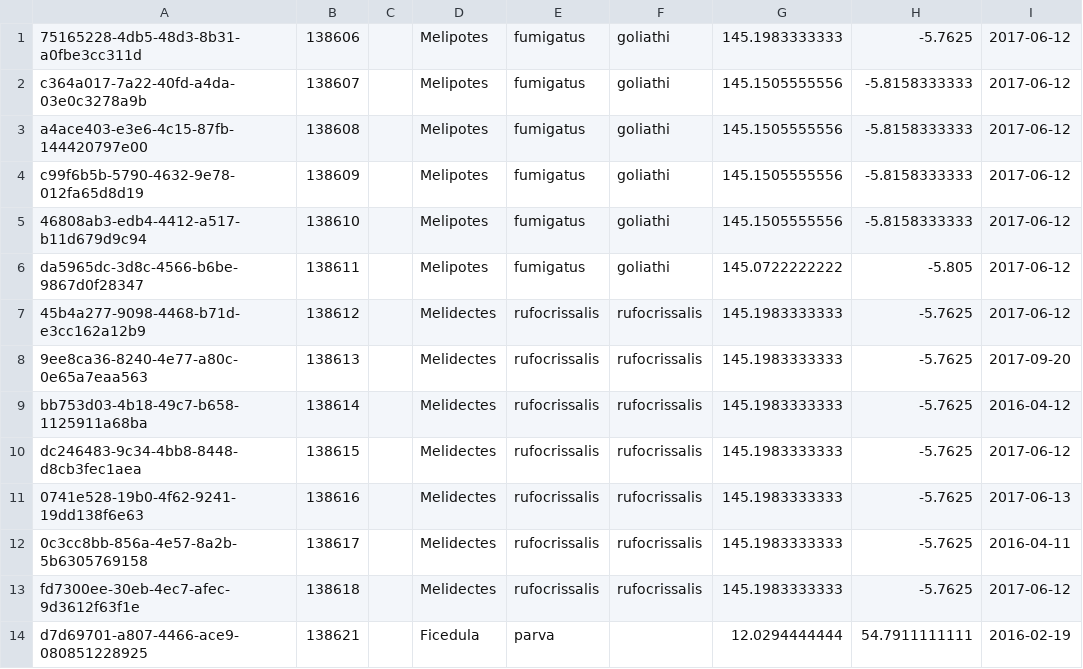
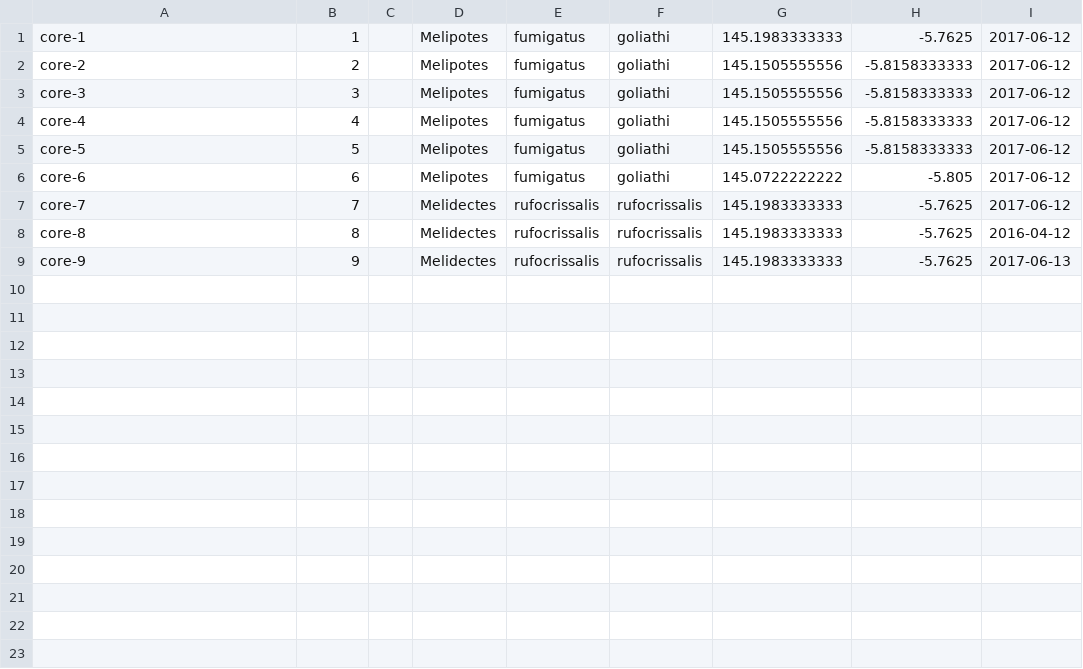
Before and after one commit to loveablelobster/DwCR, a CSV file: spec/support/core_file.csv, drawn as a sheet.

```diff
--- a/spec/support/core_file.csv
+++ b/spec/support/core_file.csv
@@ -1,14 +1,9 @@
-"75165228-4db5-48d3-8b31-a0fbe3cc311d","138606","","Melipotes","fumigatus","goliathi","145.1983333333","-5.7625","2017-06-12"
-"c364a017-7a22-40fd-a4da-03e0c3278a9b","138607","","Melipotes","fumigatus","goliathi","145.1505555556","-5.8158333333","2017-06-12"
-"a4ace403-e3e6-4c15-87fb-144420797e00","138608","","Melipotes","fumigatus","goliathi","145.1505555556","-5.8158333333","2017-06-12"
-"c99f6b5b-5790-4632-9e78-012fa65d8d19","138609","","Melipotes","fumigatus","goliathi","145.1505555556","-5.8158333333","2017-06-12"
-"46808ab3-edb4-4412-a517-b11d679d9c94","138610","","Melipotes","fumigatus","goliathi","145.1505555556","-5.8158333333","2017-06-12"
-"da5965dc-3d8c-4566-b6be-9867d0f28347","138611","","Melipotes","fumigatus","goliathi","145.0722222222","-5.805","2017-06-12"
-"45b4a277-9098-4468-b71d-e3cc162a12b9","138612","","Melidectes","rufocrissalis","rufocrissalis","145.1983333333","-5.7625","2017-06-12"
-"9ee8ca36-8240-4e77-a80c-0e65a7eaa563","138613","","Melidectes","rufocrissalis","rufocrissalis","145.1983333333","-5.7625","2017-09-20"
-"bb753d03-4b18-49c7-b658-1125911a68ba","138614","","Melidectes","rufocrissalis","rufocrissalis","145.1983333333","-5.7625","2016-04-12"
-"dc246483-9c34-4bb8-8448-d8cb3fec1aea","138615","","Melidectes","rufocrissalis","rufocrissalis","145.1983333333","-5.7625","2017-06-12"
-"0741e528-19b0-4f62-9241-19dd138f6e63","138616","","Melidectes","rufocrissalis","rufocrissalis","145.1983333333","-5.7625","2017-06-13"
-"0c3cc8bb-856a-4e57-8a2b-5b6305769158","138617","","Melidectes","rufocrissalis","rufocrissalis","145.1983333333","-5.7625","2016-04-11"
-"fd7300ee-30eb-4ec7-afec-9d3612f63f1e","138618","","Melidectes","rufocrissalis","rufocrissalis","145.1983333333","-5.7625","2017-06-12"
-"d7d69701-a807-4466-ace9-080851228925","138621","","Ficedula","parva","","12.0294444444","54.7911111111","2016-02-19"
+"core-1","1","","Melipotes","fumigatus","goliathi","145.1983333333","-5.7625","2017-06-12"
+"core-2","2","","Melipotes","fumigatus","goliathi","145.1505555556","-5.8158333333","2017-06-12"
+"core-3","3","","Melipotes","fumigatus","goliathi","145.1505555556","-5.8158333333","2017-06-12"
+"core-4","4","","Melipotes","fumigatus","goliathi","145.1505555556","-5.8158333333","2017-06-12"
+"core-5","5","","Melipotes","fumigatus","goliathi","145.1505555556","-5.8158333333","2017-06-12"
+"core-6","6","","Melipotes","fumigatus","goliathi","145.0722222222","-5.805","2017-06-12"
+"core-7","7","","Melidectes","rufocrissalis","rufocrissalis","145.1983333333","-5.7625","2017-06-12"
+"core-8","8","","Melidectes","rufocrissalis","rufocrissalis","145.1983333333","-5.7625","2016-04-12"
+"core-9","9","","Melidectes","rufocrissalis","rufocrissalis","145.1983333333","-5.7625","2017-06-13"
```
Also changed, not shown: spec/support/extension_file1.csv, spec/support/extension_file2.csv, 5 other files.
